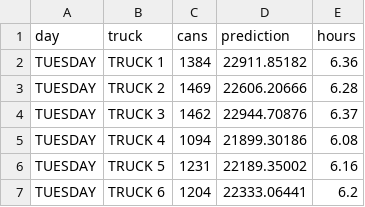
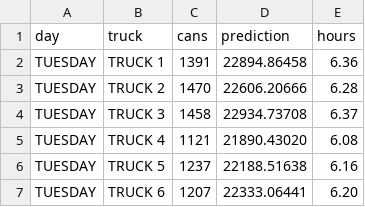
Before and after one commit to cityofasheville/sanitationreport, a CSV file: data/tuesdayproposedtruck.csv, drawn as a sheet.

Commit message:
update for days

```diff
--- a/data/tuesdayproposedtruck.csv
+++ b/data/tuesdayproposedtruck.csv
@@ -1,7 +1,7 @@
 day,truck,cans,prediction,hours
-TUESDAY,TRUCK 1,1384,22911.85182,6.36
-TUESDAY,TRUCK 2,1469,22606.20666,6.28
-TUESDAY,TRUCK 3,1462,22944.70876,6.37
-TUESDAY,TRUCK 4,1094,21899.30186,6.08
-TUESDAY,TRUCK 5,1231,22189.35002,6.16
-TUESDAY,TRUCK 6,1204,22333.06441,6.2
+TUESDAY,TRUCK 1,1391,22894.86458,6.36
+TUESDAY,TRUCK 2,1470,22606.20666,6.28
+TUESDAY,TRUCK 3,1458,22934.73708,6.37
+TUESDAY,TRUCK 4,1121,21890.43020,6.08
+TUESDAY,TRUCK 5,1237,22188.51638,6.16
+TUESDAY,TRUCK 6,1207,22333.06441,6.20
```
